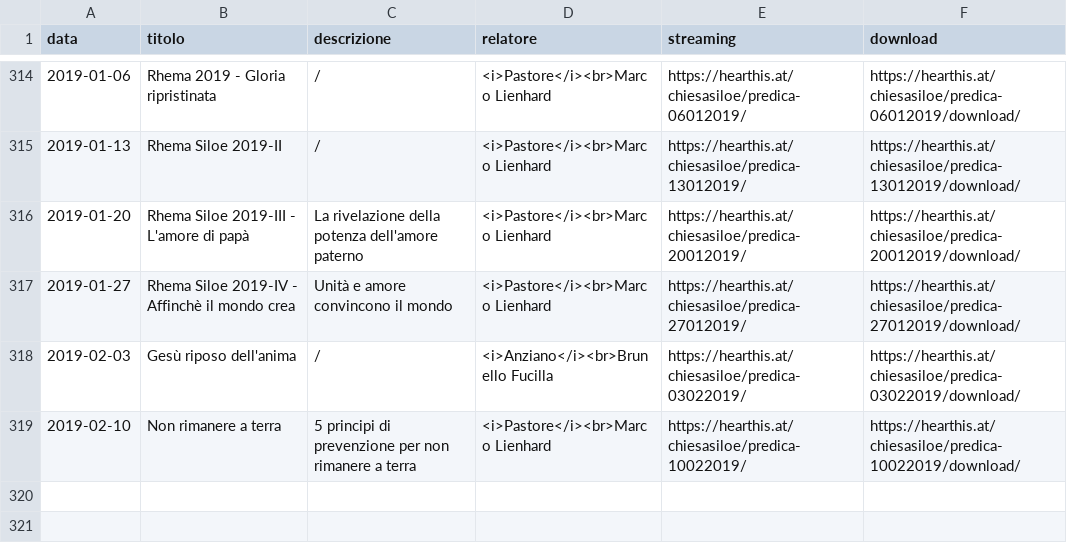
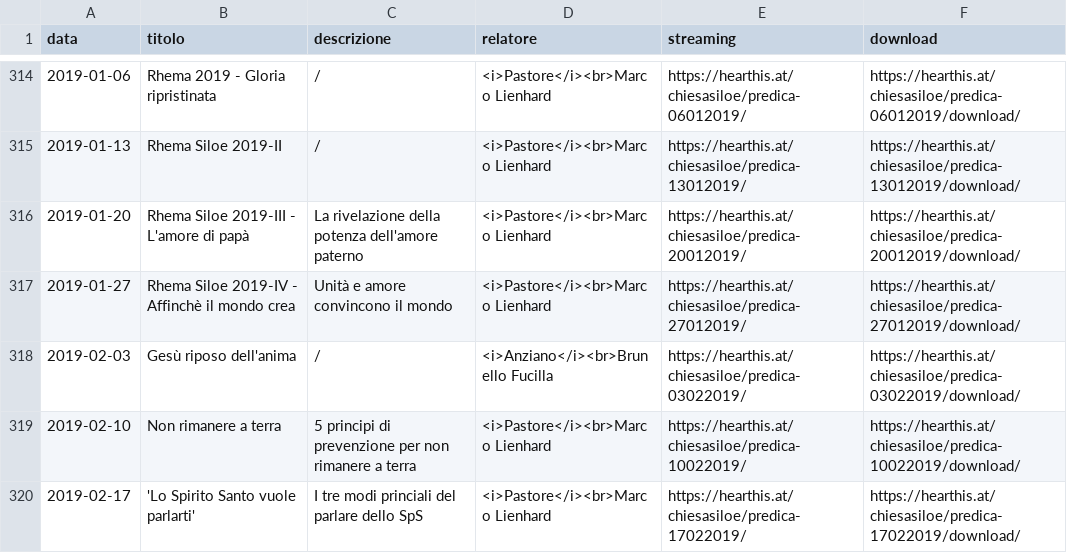
Before and after one commit to ChiesaSiloe/chiesasiloe.github.io, a CSV file: _data/sermons.csv, drawn as a sheet; only a part is shown, gaps mark what is left out; the diff names each change by its address in the sheet, - before the commit and + after, or states it on an @@ line.

Commit message:
dhdhdhd

```diff
--- a/_data/sermons.csv
+++ b/_data/sermons.csv
+row 320: 2019-02-17 | 'Lo Spirito Santo vuole parlarti' | I tre modi princiali del parlare dello SpS | <i>Pastore</i><br>Marco Lienhard | https://hearthis.at/chiesasiloe/predica-17022019/ | https://hearthis.at/chiesasiloe/predica-17022019/download/
```
